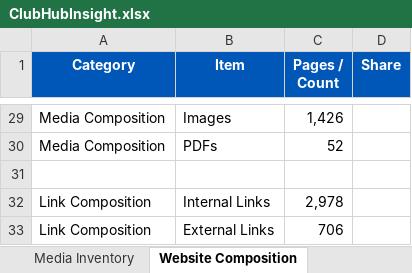
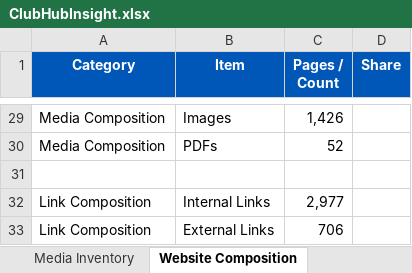
Before and after one commit to MikeyG16/ClubHubMapperV2, an Excel workbook: output/ClubHubInsight.xlsx, sheet Website Composition, drawn as a sheet; only a part is shown, gaps mark what is left out; values as stored, in another font and other column widths than the file's, no borders; the diff names each change by its address in the sheet, - before the commit and + after, or states it on an @@ line.

```diff
--- a/output/ClubHubInsight.xlsx (sheet Website Composition)
+++ b/output/ClubHubInsight.xlsx (sheet Website Composition)
-C32 (Pages / Count): 2,978
+C32 (Pages / Count): 2,977
```
Also changed, not shown: sheet Content Inventory, sheet Overview, sheet Internal Links, 4 other files.
